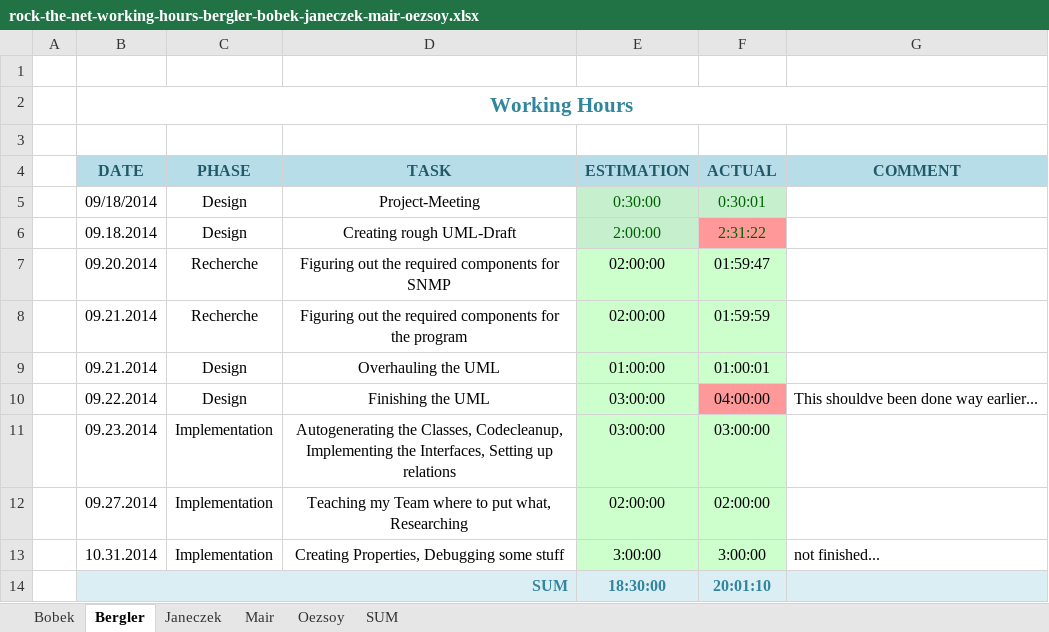
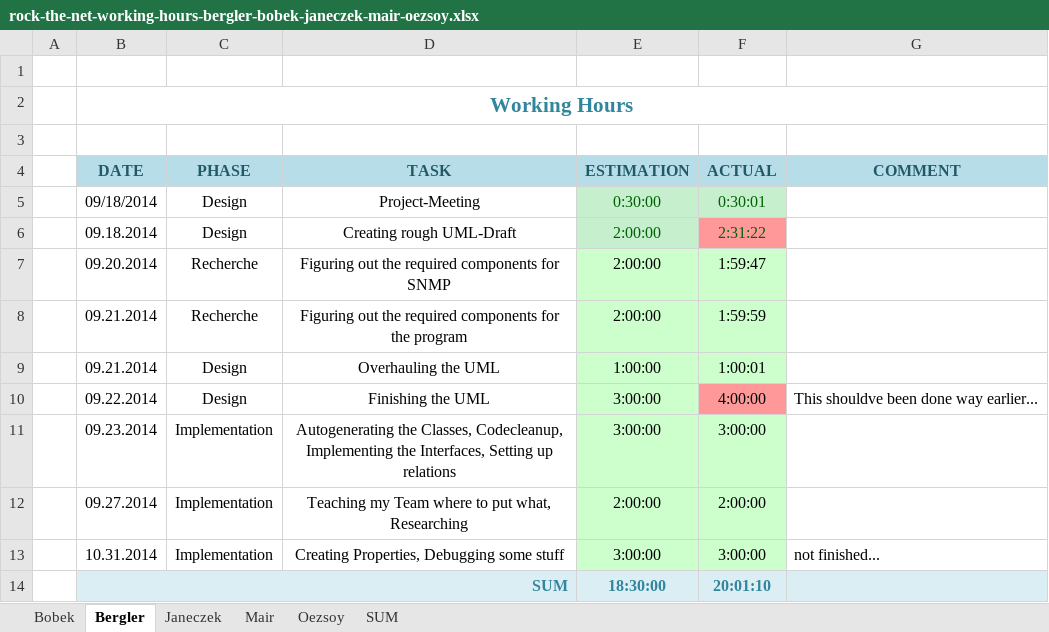
Before and after one commit to cjaneczek-tgm/RockTheNet, an Excel workbook: Documentation/rock-the-net-working-hours-bergler-bobek-janeczek-mair-oezsoy.xlsx, sheet Bergler, drawn as a sheet; values as stored, in another font and other column widths than the file's, no borders; the diff names each change by its address in the sheet, - before the commit and + after, or states it on an @@ line.

```diff
--- a/Documentation/rock-the-net-working-hours-bergler-bobek-janeczek-mair-oezsoy.xlsx (sheet Bergler)
+++ b/Documentation/rock-the-net-working-hours-bergler-bobek-janeczek-mair-oezsoy.xlsx (sheet Bergler)
-E7:E8 (ESTIMATION): 02:00:00
+E7:E8 (ESTIMATION): 2:00:00
-F7 (ACTUAL): 01:59:47
+F7 (ACTUAL): 1:59:47
-F8 (ACTUAL): 01:59:59
+F8 (ACTUAL): 1:59:59
-E9 (ESTIMATION): 01:00:00
+E9 (ESTIMATION): 1:00:00
-F9 (ACTUAL): 01:00:01
+F9 (ACTUAL): 1:00:01
-E10:E11 (ESTIMATION): 03:00:00
+E10:E11 (ESTIMATION): 3:00:00
-F10 (ACTUAL): 04:00:00
+F10 (ACTUAL): 4:00:00
-F11 (ACTUAL): 03:00:00
+F11 (ACTUAL): 3:00:00
-E12 (ESTIMATION): 02:00:00
+E12 (ESTIMATION): 2:00:00
-F12 (ACTUAL): 02:00:00
+F12 (ACTUAL): 2:00:00
```
Also changed, not shown: sheet Oezsoy, sheet SUM, 1 other file.
